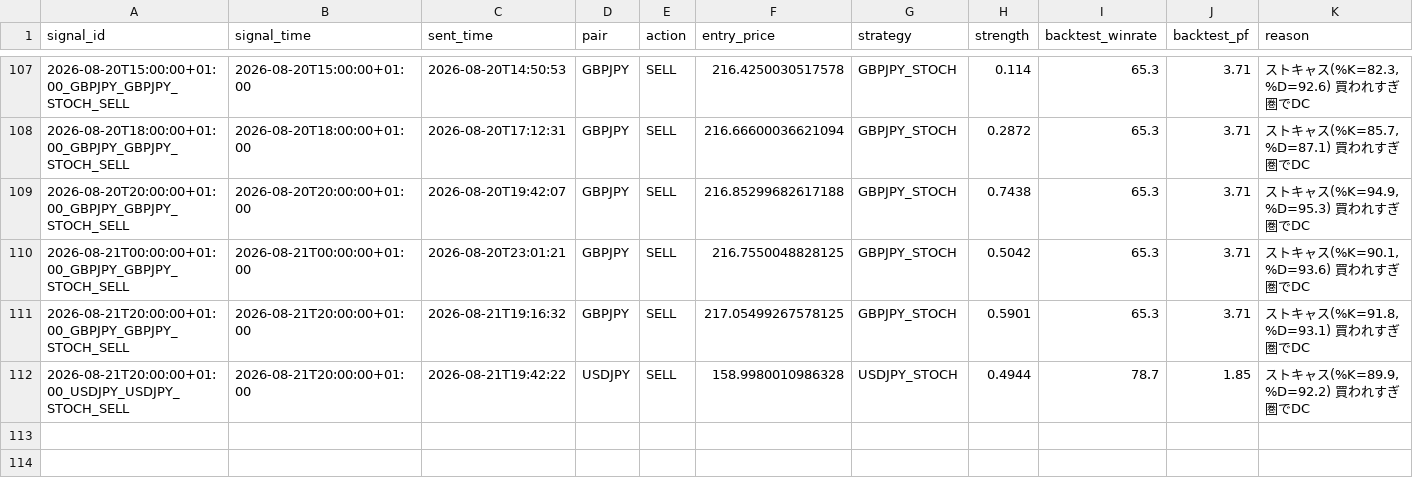
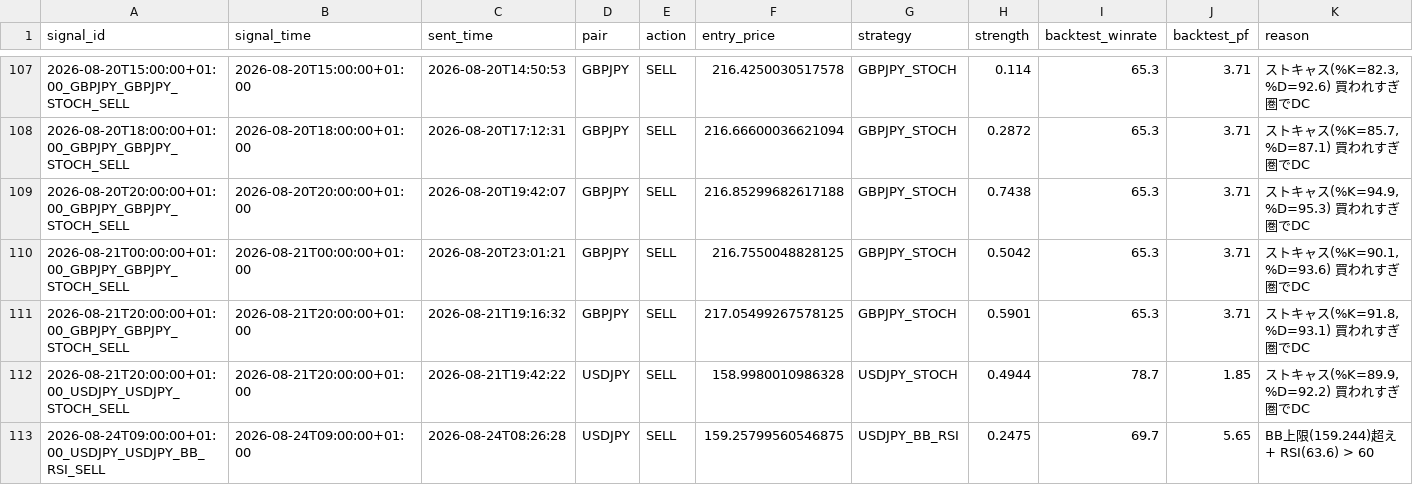
Before and after one commit to ichikawa27/fx-signals, a CSV file: logs/signals.csv, drawn as a sheet; only a part is shown, gaps mark what is left out.

```diff
--- a/logs/signals.csv
+++ b/logs/signals.csv
@@ -112 +112,2 @@ signal_id,signal_time,sent_time,pair,action,entry_price,strategy,strength,backte
 2026-08-21T20:00:00+01:00_USDJPY_USDJPY_STOCH_SELL,2026-08-21T20:00:00+01:00,2026-08-21T19:42:22,USDJPY,SELL,158.9980010986328,USDJPY_STOCH,0.4944,78.7,1.85,"ストキャス(%K=89.9, %D=92.2) 買われすぎ圏でDC"
+2026-08-24T09:00:00+01:00_USDJPY_USDJPY_BB_RSI_SELL,2026-08-24T09:00:00+01:00,2026-08-24T08:26:28,USDJPY,SELL,159.25799560546875,USDJPY_BB_RSI,0.2475,69.7,5.65,BB上限(159.244)超え + RSI(63.6) > 60
```
